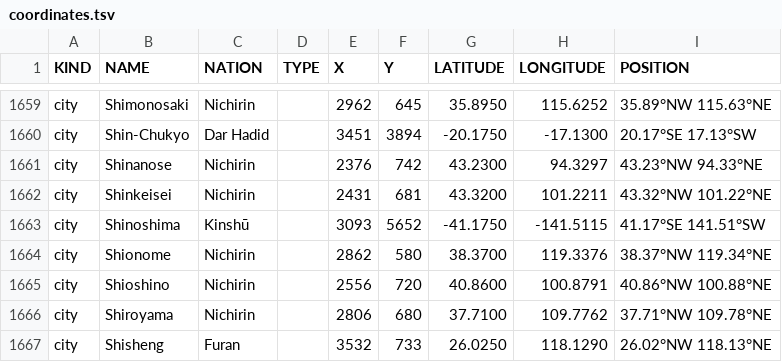
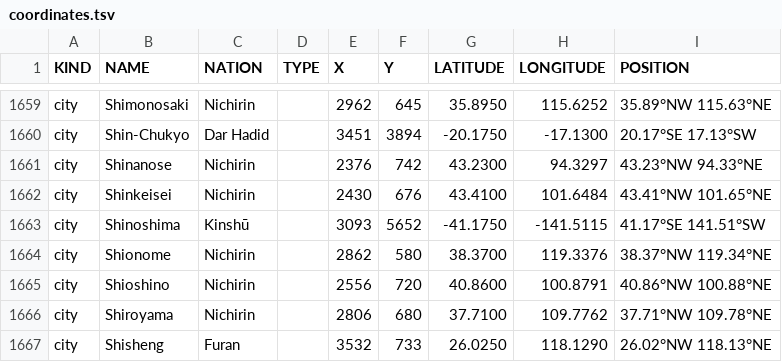
Before and after one commit to auroruse/avium-map, a TSV file: src/data/coordinates.tsv, drawn as a sheet; only a part is shown, gaps mark what is left out.

Commit message:
City, country and water names on Apple Maps' measured rule; continuous zoom; island and ice colour fixes in the topo scripts

```diff
--- a/src/data/coordinates.tsv
+++ b/src/data/coordinates.tsv
@@ -1661,3 +1661,3 @@ city	Shin-Chukyo	Dar Hadid		3451	3894	-20.1750	-17.1300	20.17°SE 17.13°SW
 city	Shinanose	Nichirin		2376	742	43.2300	94.3297	43.23°NW 94.33°NE
-city	Shinkeisei	Nichirin		2431	681	43.3200	101.2211	43.32°NW 101.22°NE
+city	Shinkeisei	Nichirin		2430	676	43.4100	101.6484	43.41°NW 101.65°NE
 city	Shinoshima	Kinshū		3093	5652	-41.1750	-141.5115	41.17°SE 141.51°SW
```
Also changed, not shown: 12 other files.
